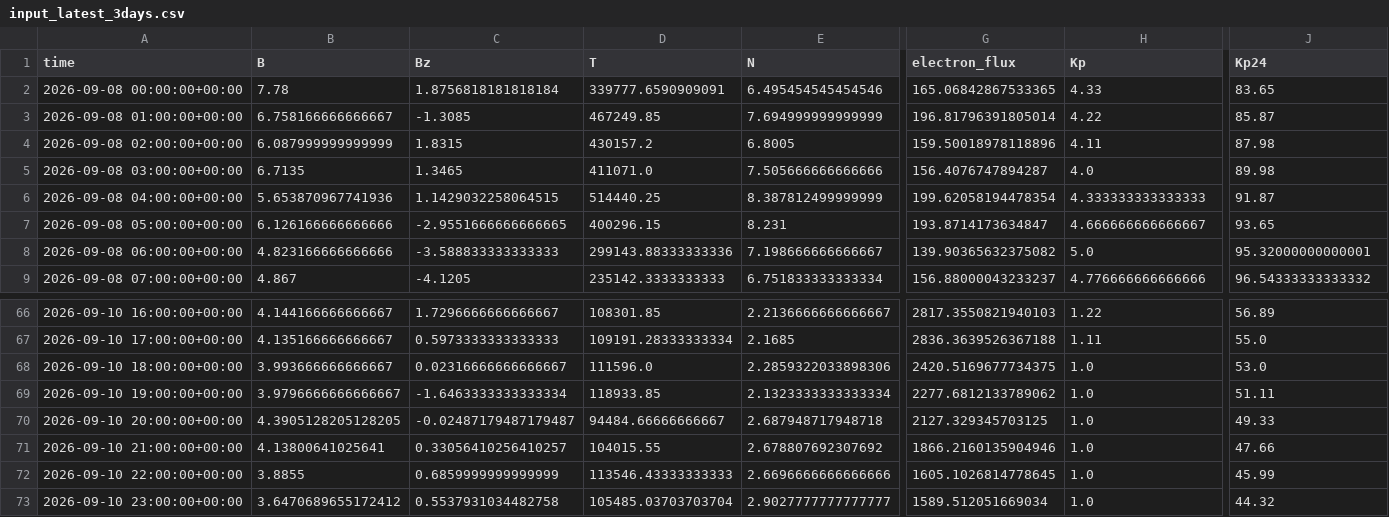
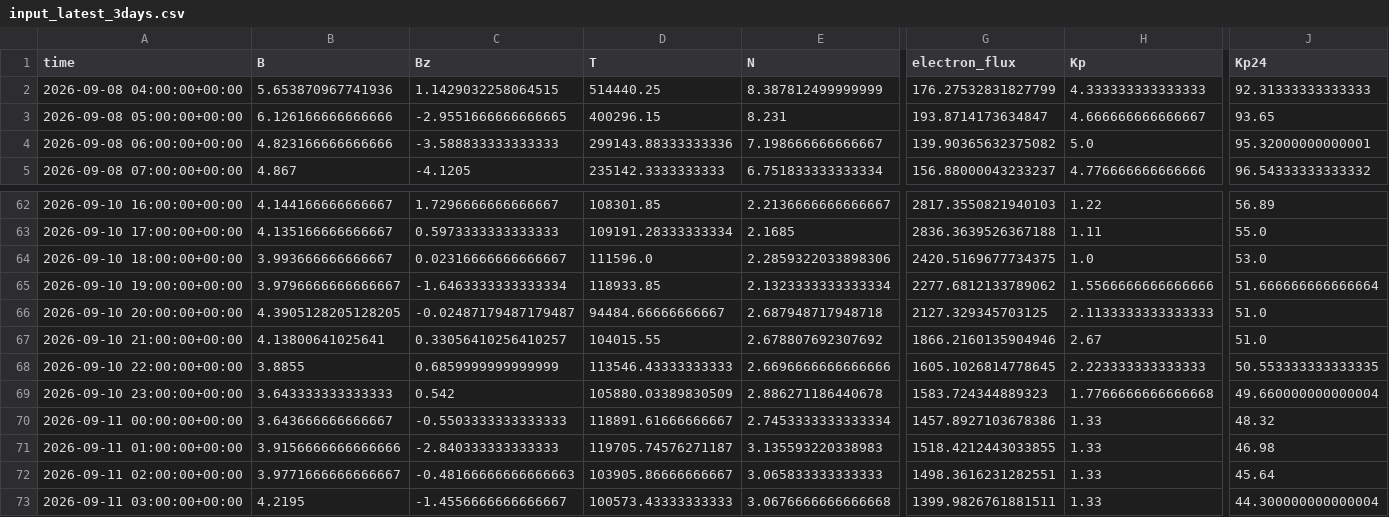
Before and after one commit to Jihyeon-Son/Jihyeon-Son.github.io, a CSV file: data/input_latest_3days.csv, drawn as a sheet; only a part is shown, gaps mark what is left out; removed rows and columns are numbered as before the commit, all else as after; rows hold the shown columns only; the diff covers the shown part only; the diff names each change by its address in the sheet, - before the commit and + after, or states it on an @@ line.

```diff
--- a/data/input_latest_3days.csv
+++ b/data/input_latest_3days.csv
-row 2: 2026-09-08 00:00:00+00:00 | 7.78 | 1.8756818181818184 | 339777.6590909091 | 6.495454545454546 | 165.06842867533365 | 4.33 | 83.65
-row 3: 2026-09-08 01:00:00+00:00 | 6.758166666666667 | -1.3085 | 467249.85 | 7.694999999999999 | 196.81796391805014 | 4.22 | 85.87
-row 4: 2026-09-08 02:00:00+00:00 | 6.087999999999999 | 1.8315 | 430157.2 | 6.8005 | 159.50018978118896 | 4.11 | 87.98
-row 5: 2026-09-08 03:00:00+00:00 | 6.7135 | 1.3465 | 411071.0 | 7.505666666666666 | 156.4076747894287 | 4.0 | 89.98
-G2 (electron_flux): 199.62058194478354
+G2 (electron_flux): 176.27532831827799
-J2 (Kp24): 91.87
+J2 (Kp24): 92.31333333333333
-H65 (Kp): 1.0
+H65 (Kp): 1.5566666666666666
-J65 (Kp24): 51.11
+J65 (Kp24): 51.666666666666664
-H66 (Kp): 1.0
+H66 (Kp): 2.1133333333333333
-J66 (Kp24): 49.33
+J66 (Kp24): 51.0
-H67 (Kp): 1.0
+H67 (Kp): 2.67
-J67 (Kp24): 47.66
+J67 (Kp24): 51.0
-H68 (Kp): 1.0
+H68 (Kp): 2.223333333333333
-J68 (Kp24): 45.99
+J68 (Kp24): 50.553333333333335
-B69 (B): 3.6470689655172412
+B69 (B): 3.643333333333333
-C69 (Bz): 0.5537931034482758
+C69 (Bz): 0.542
-D69 (T): 105485.03703703704
+D69 (T): 105880.03389830509
-E69 (N): 2.9027777777777777
+E69 (N): 2.886271186440678
-G69 (electron_flux): 1589.512051669034
+G69 (electron_flux): 1583.724344889323
-H69 (Kp): 1.0
+H69 (Kp): 1.7766666666666668
-J69 (Kp24): 44.32
+J69 (Kp24): 49.660000000000004
+row 70: 2026-09-11 00:00:00+00:00 | 3.643666666666667 | -0.5503333333333333 | 118891.61666666667 | 2.7453333333333334 | 1457.8927103678386 | 1.33 | 48.32
+row 71: 2026-09-11 01:00:00+00:00 | 3.9156666666666666 | -2.840333333333333 | 119705.74576271187 | 3.135593220338983 | 1518.4212443033855 | 1.33 | 46.98
+row 72: 2026-09-11 02:00:00+00:00 | 3.9771666666666667 | -0.48166666666666663 | 103905.86666666667 | 3.065833333333333 | 1498.3616231282551 | 1.33 | 45.64
+row 73: 2026-09-11 03:00:00+00:00 | 4.2195 | -1.4556666666666667 | 100573.43333333333 | 3.0676666666666668 | 1399.9826761881511 | 1.33 | 44.300000000000004
```
Also changed, not shown: 10 edited cells elsewhere in this file, data/solar_wind_hourly_history.csv, 3 other files.
